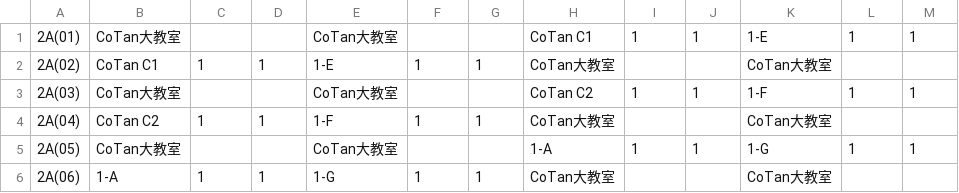
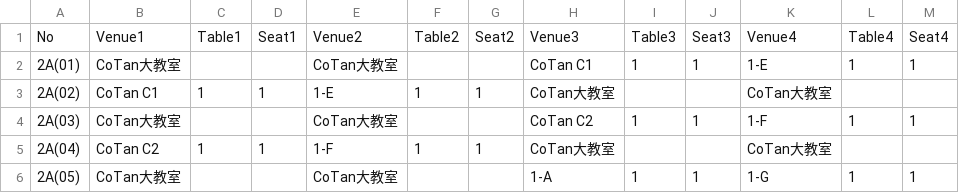
Before and after one commit to koskn/rconf326, a CSV file: data.csv, drawn as a sheet; only a part is shown; the shorter side is filled out with more unchanged rows.

Commit message:
Update data.csv

```diff
--- a/data.csv
+++ b/data.csv
@@ -1 +1,2 @@
+No	Venue1	Table1	Seat1	Venue2	Table2	Seat2	Venue3	Table3	Seat3	Venue4	Table4	Seat4
 2A(01)	CoTan大教室			CoTan大教室			CoTan C1	1	1	1-E	1	1
```
